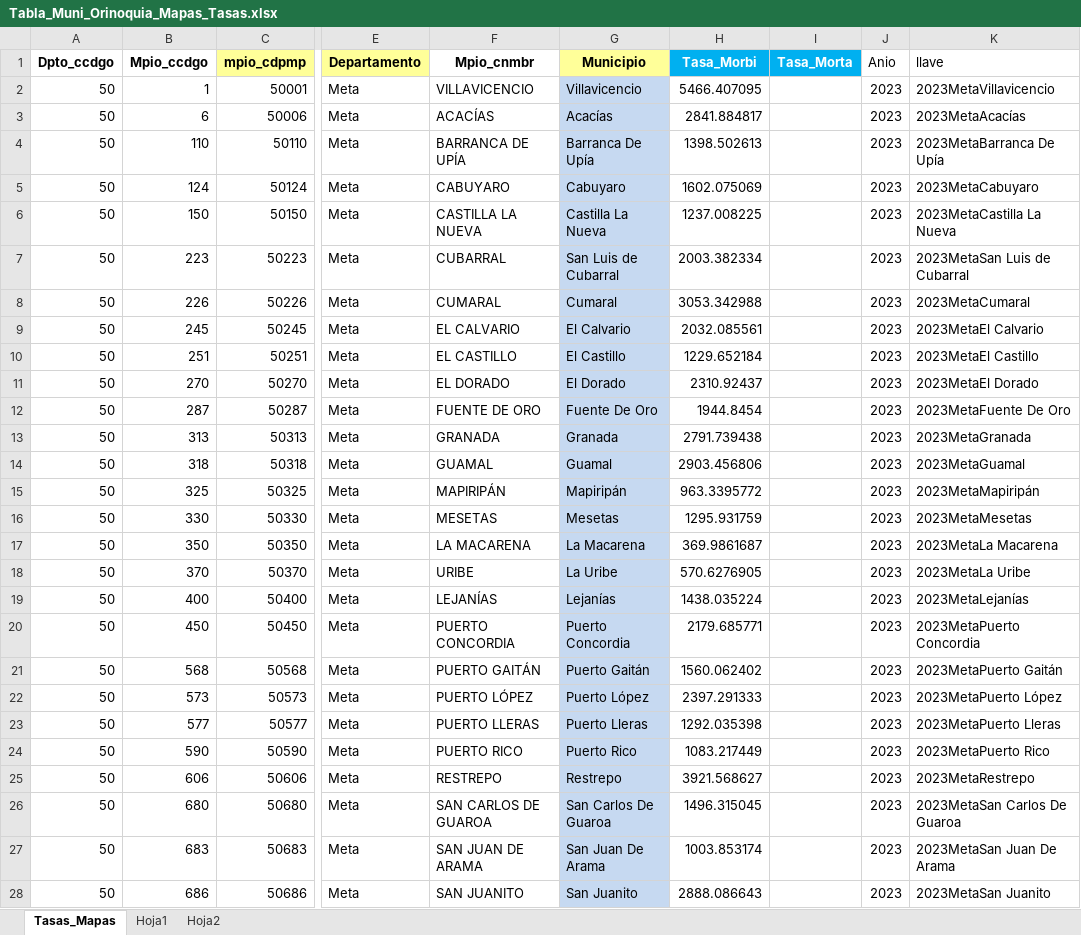
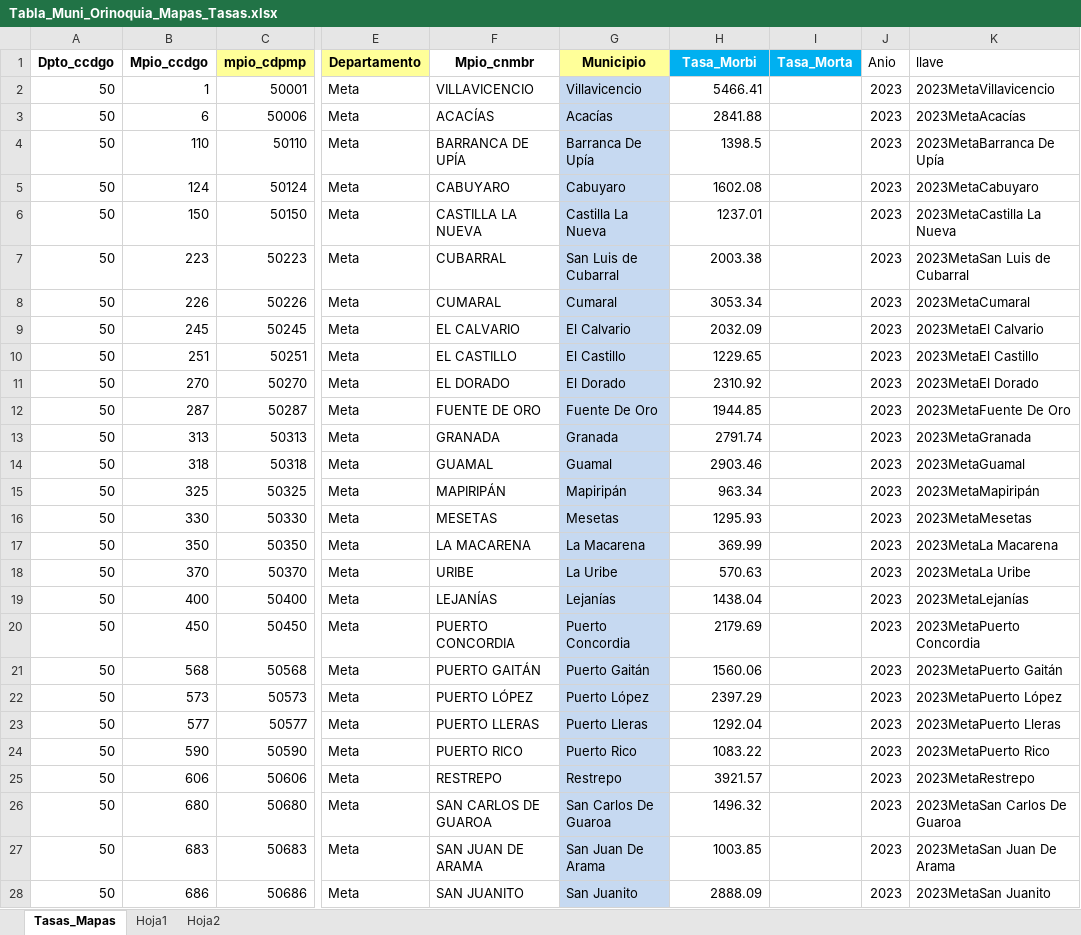
Before and after one commit to CESARSERNA29/ObservatSaludMental, an Excel workbook: ciudades_shp/Tabla_Muni_Orinoquia_Mapas_Tasas.xlsx, sheet Tasas_Mapas, drawn as a sheet; only a part is shown, gaps mark what is left out; values as stored, in another font and other column widths than the file's, no borders; the diff covers the shown part only; the diff names each change by its address in the sheet, - before the commit and + after, or states it on an @@ line.

Commit message:
Add files via upload

```diff
--- a/ciudades_shp/Tabla_Muni_Orinoquia_Mapas_Tasas.xlsx (sheet Tasas_Mapas)
+++ b/ciudades_shp/Tabla_Muni_Orinoquia_Mapas_Tasas.xlsx (sheet Tasas_Mapas)
-H2 (Tasa_Morbi): 5466.407095
+H2 (Tasa_Morbi): 5466.41
-H3 (Tasa_Morbi): 2841.884817
+H3 (Tasa_Morbi): 2841.88
-H4 (Tasa_Morbi): 1398.502613
+H4 (Tasa_Morbi): 1398.5
-H5 (Tasa_Morbi): 1602.075069
+H5 (Tasa_Morbi): 1602.08
-H6 (Tasa_Morbi): 1237.008225
+H6 (Tasa_Morbi): 1237.01
-H7 (Tasa_Morbi): 2003.382334
+H7 (Tasa_Morbi): 2003.38
-H8 (Tasa_Morbi): 3053.342988
+H8 (Tasa_Morbi): 3053.34
-H9 (Tasa_Morbi): 2032.085561
+H9 (Tasa_Morbi): 2032.09
-H10 (Tasa_Morbi): 1229.652184
+H10 (Tasa_Morbi): 1229.65
-H11 (Tasa_Morbi): 2310.92437
+H11 (Tasa_Morbi): 2310.92
-H12 (Tasa_Morbi): 1944.8454
+H12 (Tasa_Morbi): 1944.85
-H13 (Tasa_Morbi): 2791.739438
+H13 (Tasa_Morbi): 2791.74
-H14 (Tasa_Morbi): 2903.456806
+H14 (Tasa_Morbi): 2903.46
-H15 (Tasa_Morbi): 963.3395772
+H15 (Tasa_Morbi): 963.34
-H16 (Tasa_Morbi): 1295.931759
+H16 (Tasa_Morbi): 1295.93
-H17 (Tasa_Morbi): 369.9861687
+H17 (Tasa_Morbi): 369.99
-H18 (Tasa_Morbi): 570.6276905
+H18 (Tasa_Morbi): 570.63
-H19 (Tasa_Morbi): 1438.035224
+H19 (Tasa_Morbi): 1438.04
-H20 (Tasa_Morbi): 2179.685771
+H20 (Tasa_Morbi): 2179.69
-H21 (Tasa_Morbi): 1560.062402
+H21 (Tasa_Morbi): 1560.06
-H22 (Tasa_Morbi): 2397.291333
+H22 (Tasa_Morbi): 2397.29
-H23 (Tasa_Morbi): 1292.035398
+H23 (Tasa_Morbi): 1292.04
-H24 (Tasa_Morbi): 1083.217449
+H24 (Tasa_Morbi): 1083.22
-H25 (Tasa_Morbi): 3921.568627
+H25 (Tasa_Morbi): 3921.57
-H26 (Tasa_Morbi): 1496.315045
+H26 (Tasa_Morbi): 1496.32
-H27 (Tasa_Morbi): 1003.853174
+H27 (Tasa_Morbi): 1003.85
-H28 (Tasa_Morbi): 2888.086643
+H28 (Tasa_Morbi): 2888.09
```
Also changed, not shown: 32 edited cells elsewhere in this sheet.
